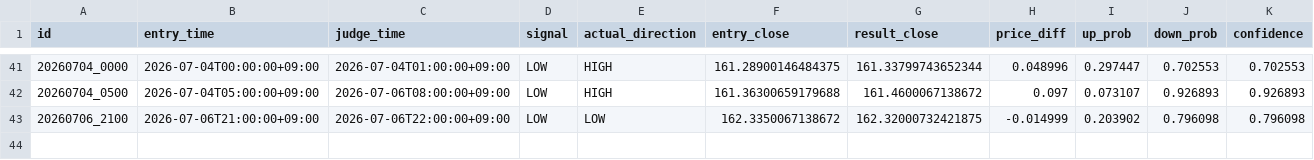
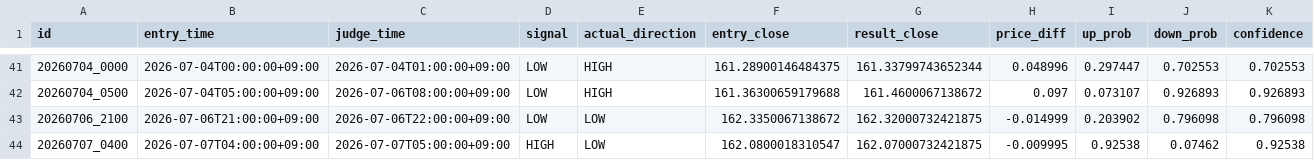
Before and after one commit to jv8gbf476b-ctrl/BO_AI_RUN, a CSV file: history.csv, drawn as a sheet; only a part is shown, gaps mark what is left out; rows hold the shown columns only; the diff names each change by its address in the sheet, - before the commit and + after, or states it on an @@ line.

```diff
--- a/history.csv
+++ b/history.csv
+row 44: 20260707_0400 | 2026-07-07T04:00:00+09:00 | 2026-07-07T05:00:00+09:00 | HIGH | LOW | 162.0800018310547 | 162.07000732421875 | -0.009995 | 0.92538 | 0.07462 | 0.92538
```
Also changed, not shown: 1 other file.
